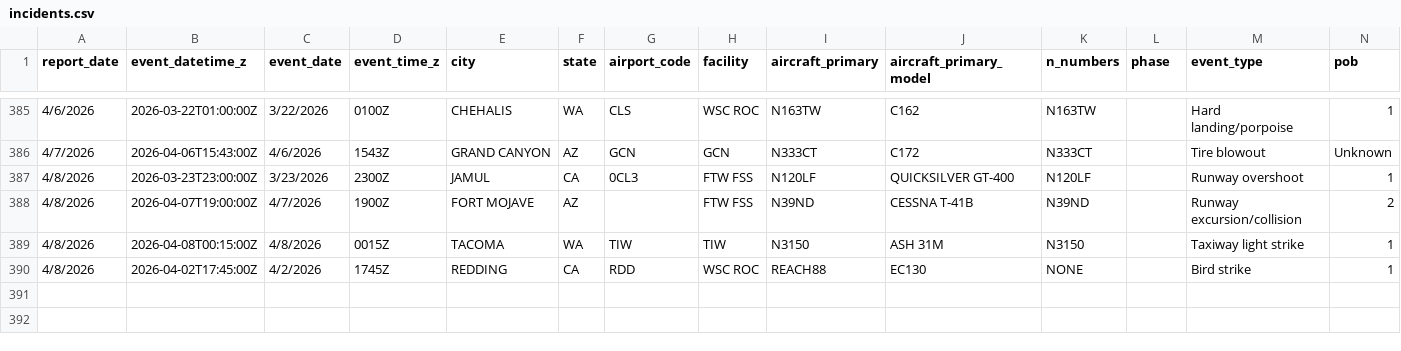
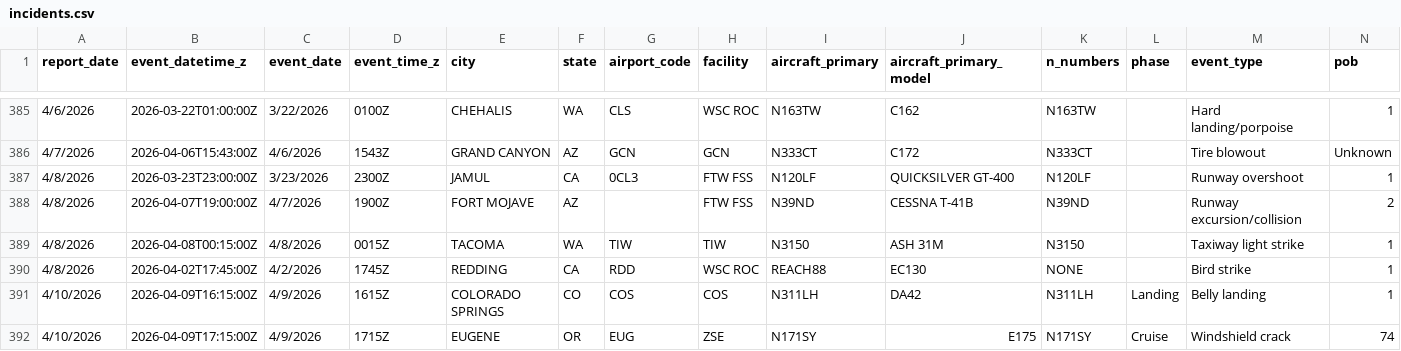
Before and after one commit to afstafaa/alaska-aviation-incidents, a CSV file: data/incidents.csv, drawn as a sheet; only a part is shown, gaps mark what is left out; rows hold the shown columns only; the diff covers the shown part only; the diff names each change by its address in the sheet, - before the commit and + after, or states it on an @@ line.

Commit message:
update

```diff
--- a/data/incidents.csv
+++ b/data/incidents.csv
+row 391: 4/10/2026 | 2026-04-09T16:15:00Z | 4/9/2026 | 1615Z | COLORADO SPRINGS | CO | COS | COS | N311LH | DA42 | N311LH | Landing | Belly landing | 1
+row 392: 4/10/2026 | 2026-04-09T17:15:00Z | 4/9/2026 | 1715Z | EUGENE | OR | EUG | ZSE | N171SY | E175 | N171SY | Cruise | Windshield crack | 74
```
Also changed, not shown: 2 added rows and 7 edited cells elsewhere in this file.
